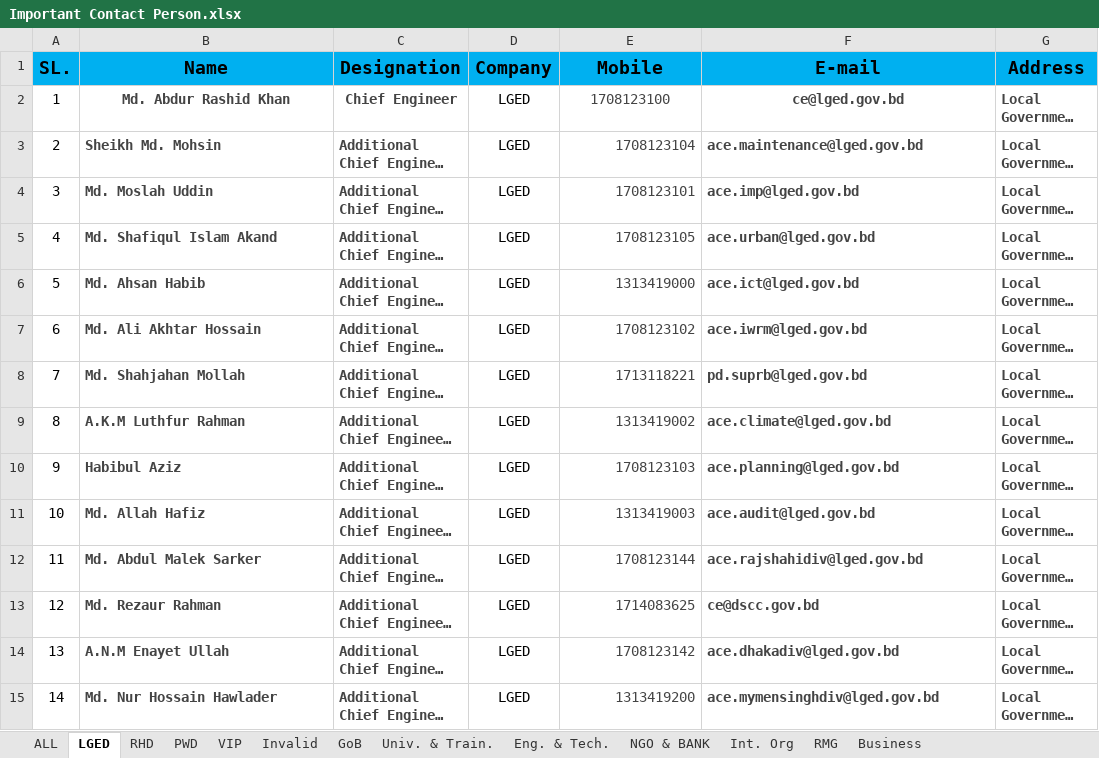
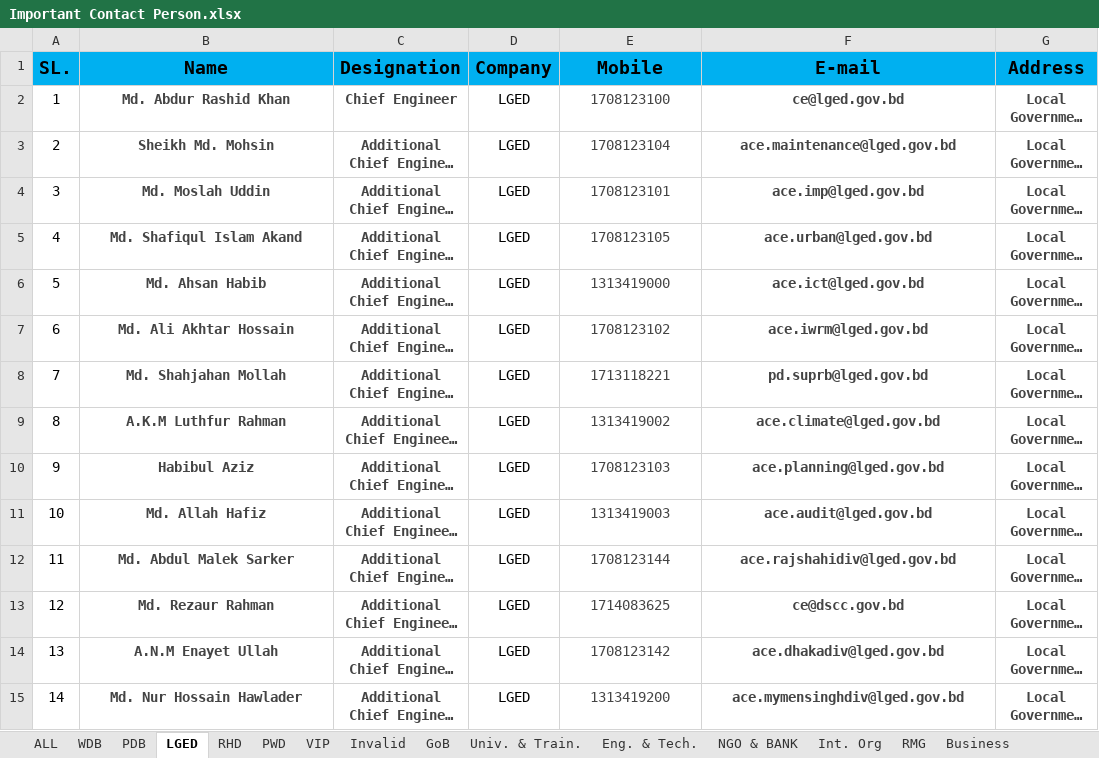
Before and after one commit to Shuvoneel/SRCL, an Excel workbook: Communication/Important Contact Person.xlsx, sheet LGED, drawn as a sheet; only a part is shown; long unchanged cells end in …; values as stored, in another font and other column widths than the file's, no borders; the diff covers the shown part only; the diff names each change by its address in the sheet, - before the commit and + after, or states it on an @@ line.

```diff
--- a/Communication/Important Contact Person.xlsx (sheet LGED)
+++ b/Communication/Important Contact Person.xlsx (sheet LGED)
+sheet tab: WDB
+sheet tab: PDB
-G2 alignment: left
+G2 alignment: center
-B3:C15 alignment: left
+B3:C15 alignment: center
-E3:E15 alignment: right
+E3:E15 alignment: center
-F3:G15 alignment: left
+F3:G15 alignment: center
```
Also changed, not shown: 13 added rows, cell formats and row numbers in column A elsewhere in this sheet, Bill/Bill_Database.xlsx, 9 other files.
